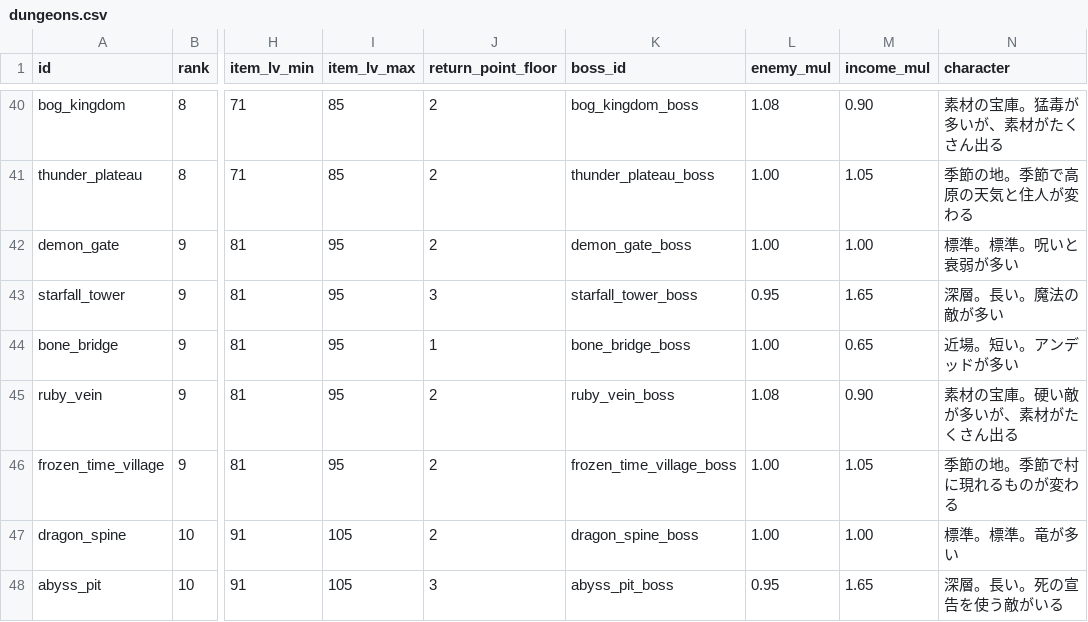
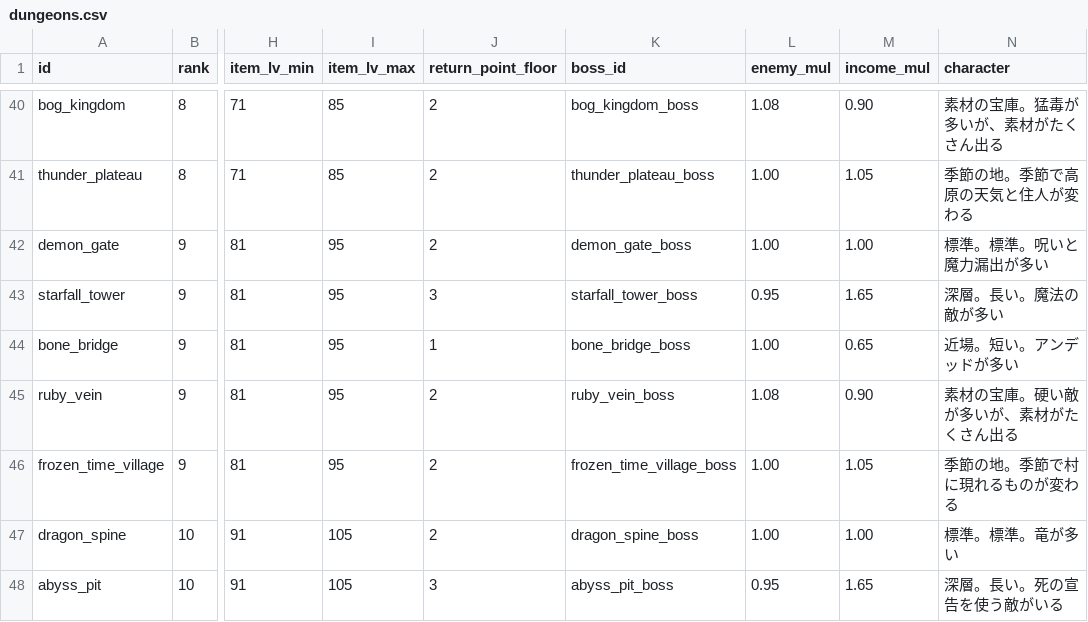
Before and after one commit to MTE317/english-quest, a CSV file: data/dungeons.csv, drawn as a sheet; only a part is shown, gaps mark what is left out; the diff names each change by its address in the sheet, - before the commit and + after, or states it on an @@ line.

```diff
--- a/data/dungeons.csv
+++ b/data/dungeons.csv
-N42 (character): 標準。標準。呪いと衰弱が多い
+N42 (character): 標準。標準。呪いと魔力漏出が多い
```
Also changed, not shown: data/items.csv, data/monsters.csv, 19 other files.
